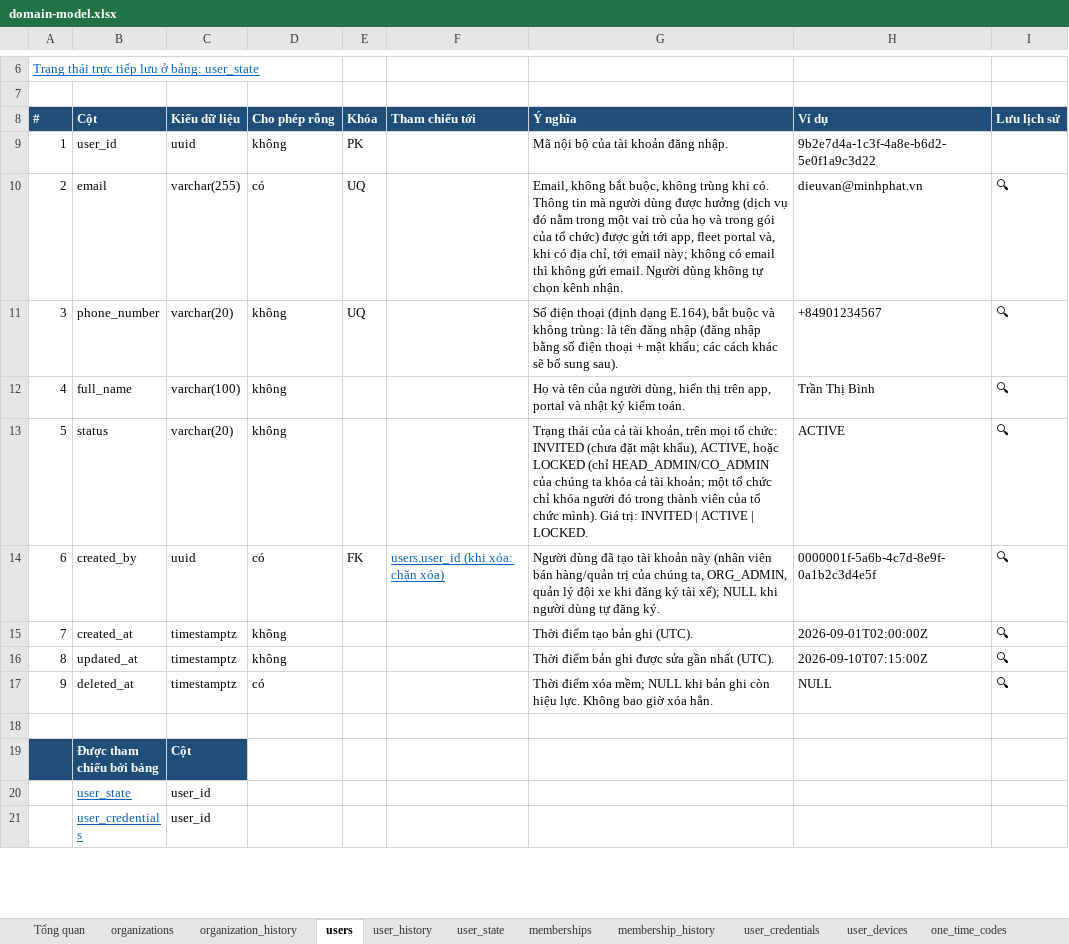
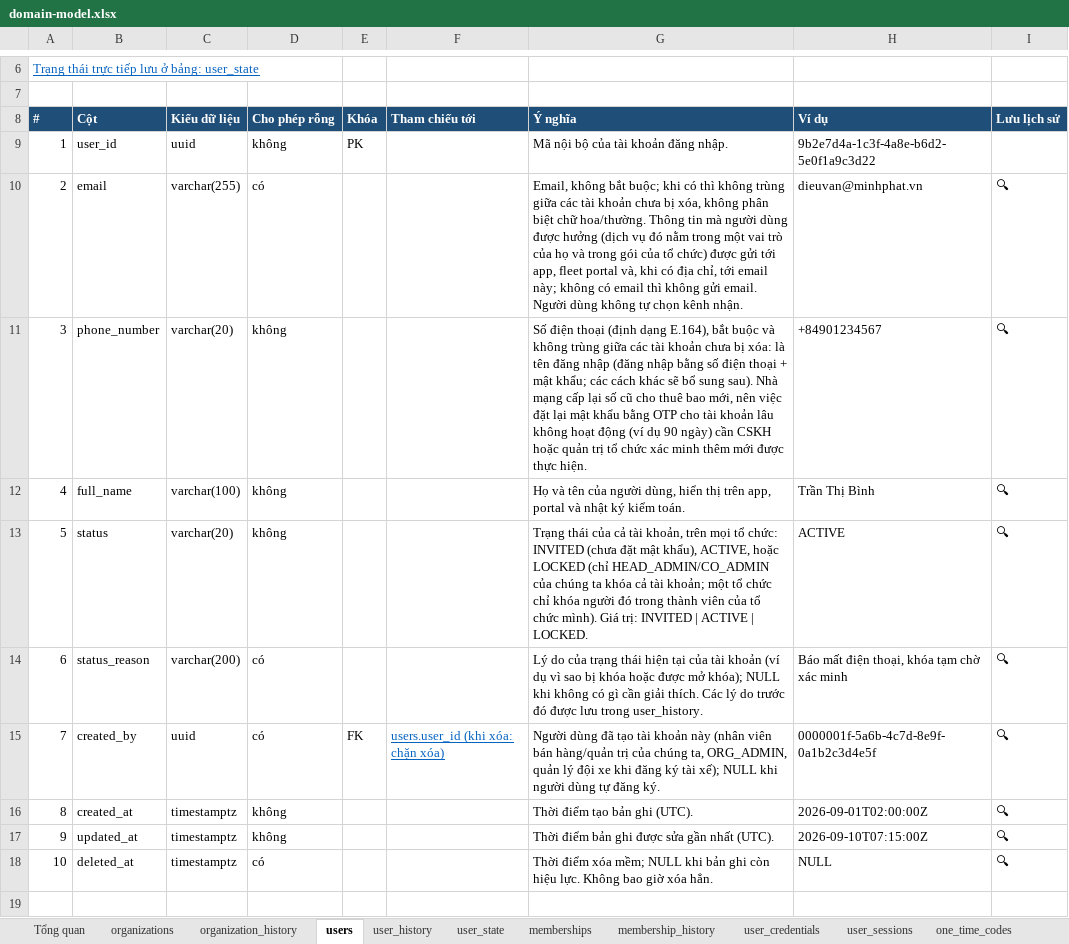
Before and after one commit to yolo-coccoc/G3Network-app, an Excel workbook: docs/design/domain-model/domain-model.xlsx, sheet users, drawn as a sheet; only a part is shown, gaps mark what is left out; the shorter side is filled out with more unchanged rows; values as stored, in another font and other column widths than the file's, no borders; addresses are those after the commit; the diff covers the shown part only; the diff names each change by its address in the sheet, - before the commit and + after, or states it on an @@ line.

```diff
--- a/docs/design/domain-model/domain-model.xlsx (sheet users)
+++ b/docs/design/domain-model/domain-model.xlsx (sheet users)
-sheet tab: user_devices
+sheet tab: user_sessions
-E10:E11 (Khóa): UQ
+E10:E11 (Khóa): (empty)
-G10 (Ý nghĩa): …không bắt buộc, không trùng khi có. Thông tin…
+G10 (Ý nghĩa): …không bắt buộc; khi có thì không trùng giữa các tài khoản chưa bị xóa, không phân biệt chữ hoa/thường. Thông tin…
-G11 (Ý nghĩa): …và không trùng: là tên đăng nhập (đăng nhập bằng số điện thoại + mật khẩu; các cách khác sẽ bổ sung sau).
+G11 (Ý nghĩa): …và không trùng giữa các tài khoản chưa bị xóa: là tên đăng nhập (đăng nhập bằng số điện thoại + mật khẩu; các cách khác sẽ bổ sung sau). Nhà mạng cấp lại số cũ cho thuê bao mới, nên việc đặt lại mật khẩu bằng OTP cho tài khoản lâu không hoạt động (ví dụ 90 ngày) cần CSKH hoặc quản trị tổ chức xác minh thêm mới được thực hiện.
+row 14: 6 | status_reason | varchar(200) | có |  |  | Lý do của trạng thái hiện tại của tài khoản (ví dụ vì sao bị khóa hoặc được mở khóa); NULL khi không có gì cần giải thích. Các lý do trước đó được lưu trong user_history. | Báo mất điện thoại, khóa tạm chờ xác minh | 🔍
@@ column A (#) renumbered between rows 15 and 18 @@
```
Also changed, not shown: 7 added rows and 1 edited cell elsewhere in this sheet, sheet user_consents, sheet user_sessions, sheet Tổng quan, sheet access_audit_logs, sheet user_role_assignments, sheet memberships, 46 more sheets, other sheet tabs, docs/product/features/features.xlsx, 21 other files.
